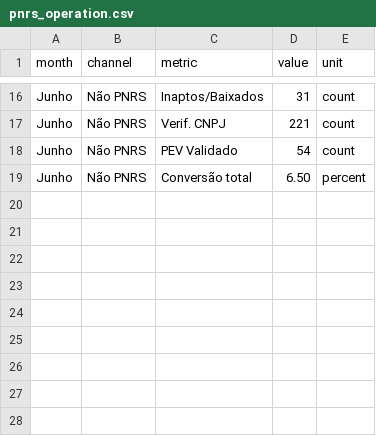
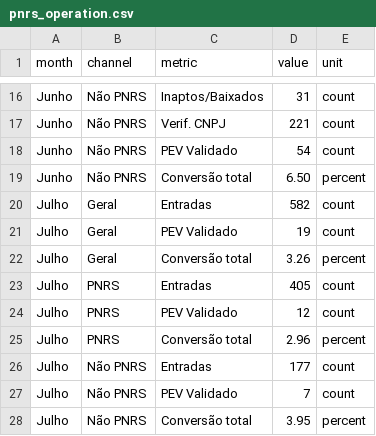
Before and after one commit to industriafox-cmd/eletrocircular, a CSV file: meta_api/pnrs_operation.csv, drawn as a sheet; only a part is shown, gaps mark what is left out; the diff names each change by its address in the sheet, - before the commit and + after, or states it on an @@ line.

Commit message:
Adiciona recorte operacional de julho

```diff
--- a/meta_api/pnrs_operation.csv
+++ b/meta_api/pnrs_operation.csv
+row 20: Julho | Geral | Entradas | 582 | count
+row 21: Julho | Geral | PEV Validado | 19 | count
+row 22: Julho | Geral | Conversão total | 3.26 | percent
+row 23: Julho | PNRS | Entradas | 405 | count
+row 24: Julho | PNRS | PEV Validado | 12 | count
+row 25: Julho | PNRS | Conversão total | 2.96 | percent
+row 26: Julho | Não PNRS | Entradas | 177 | count
+row 27: Julho | Não PNRS | PEV Validado | 7 | count
+row 28: Julho | Não PNRS | Conversão total | 3.95 | percent
```
